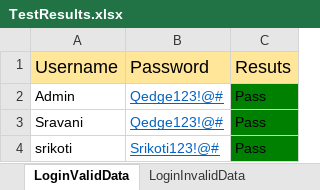
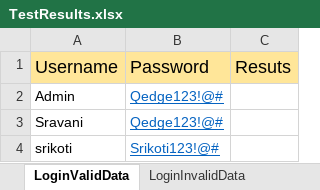
Before and after one commit to NirmalaRamu/Selenium_Practice_New, an Excel workbook: OrangeHRMDDT/results/TestResults.xlsx, sheet LoginValidData, drawn as a sheet; values as stored, in another font and other column widths than the file's, no borders; the diff names each change by its address in the sheet, - before the commit and + after, or states it on an @@ line.

```diff
--- a/OrangeHRMDDT/results/TestResults.xlsx (sheet LoginValidData)
+++ b/OrangeHRMDDT/results/TestResults.xlsx (sheet LoginValidData)
-C2:C4: Pass
+C2:C4: (empty)
-C2:C4 fill: #008000
+C2:C4 fill: none
```
Also changed, not shown: OrangeHRMTestNGDDT/OrangeHRMTestXLFiles/TestData1.xlsx, 9 other files.
